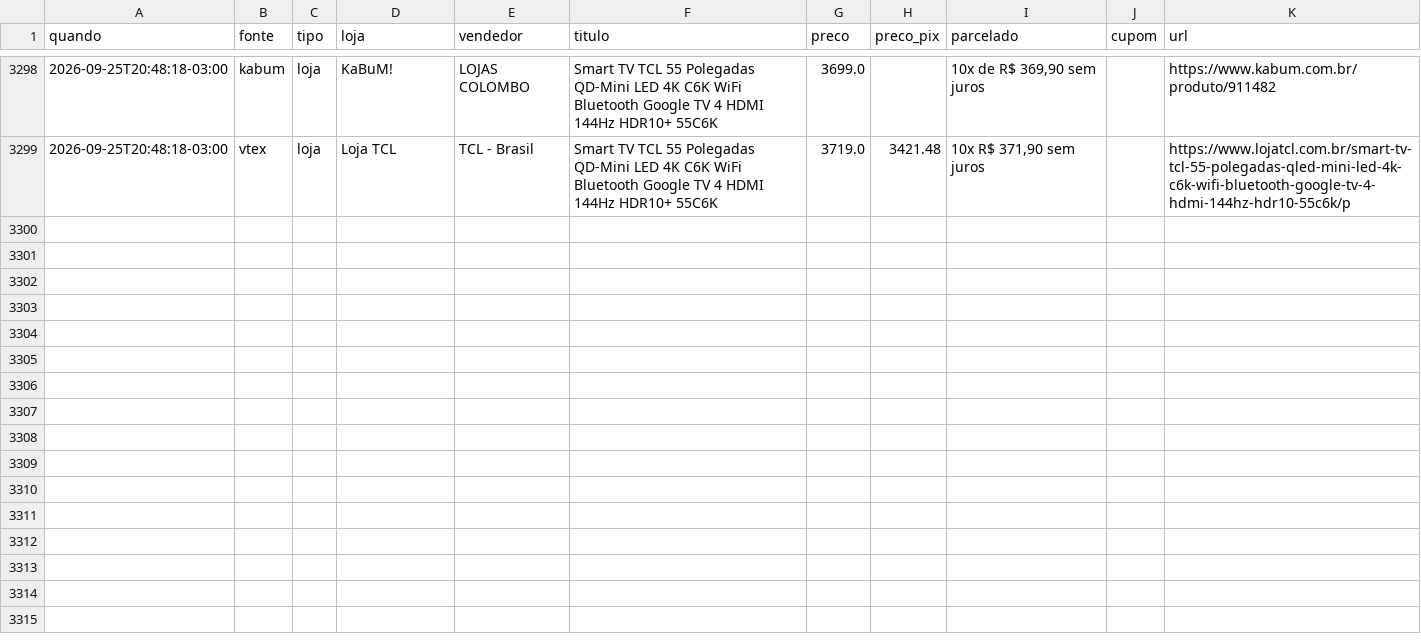
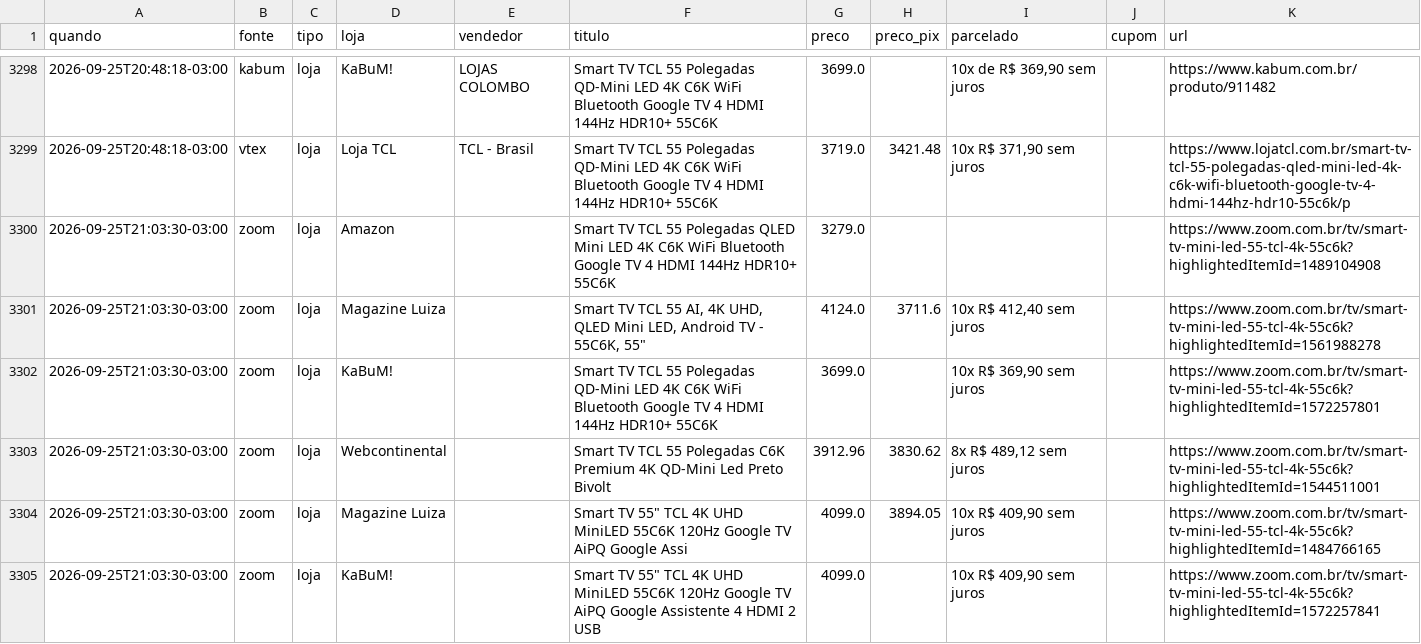
Before and after one commit to luisdfcalazans-dot/tcl-55c6k-monitor, a CSV file: docs/data/historico_cloud.csv, drawn as a sheet; only a part is shown, gaps mark what is left out; the diff covers the shown part only.

Commit message:
coleta cloud 2026-09-26 00:03

```diff
--- a/docs/data/historico_cloud.csv
+++ b/docs/data/historico_cloud.csv
@@ -3299 +3299,7 @@ quando,fonte,tipo,loja,vendedor,titulo,preco,preco_pix,parcelado,cupom,url
 2026-09-25T20:48:18-03:00,vtex,loja,Loja TCL,TCL - Brasil,Smart TV TCL 55 Polegadas QD-Mini LED 4K C6K WiFi Bluetooth Google TV 4 HDMI 144Hz HDR10+ 55C6K,3719.0,3421.48,"10x R$ 371,90 sem juros",,https://www.lojatcl.com.br/smart-tv-tcl-55-polegadas-qled-mini-led-4k-c6k-wifi-bluetooth-google-tv-4-hdmi-144hz-hdr10-55c6k/p
+2026-09-25T21:03:30-03:00,zoom,loja,Amazon,,Smart TV TCL 55 Polegadas QLED Mini LED 4K C6K WiFi Bluetooth Google TV 4 HDMI 144Hz HDR10+ 55C6K,3279.0,,,,https://www.zoom.com.br/tv/smart-tv-mini-led-55-tcl-4k-55c6k?highlightedItemId=1489104908
+2026-09-25T21:03:30-03:00,zoom,loja,Magazine Luiza,,"Smart TV TCL 55 AI, 4K UHD, QLED Mini LED, Android TV - 55C6K, 55""",4124.0,3711.6,"10x R$ 412,40 sem juros",,https://www.zoom.com.br/tv/smart-tv-mini-led-55-tcl-4k-55c6k?highlightedItemId=1561988278
+2026-09-25T21:03:30-03:00,zoom,loja,KaBuM!,,Smart TV TCL 55 Polegadas QD-Mini LED 4K C6K WiFi Bluetooth Google TV 4 HDMI 144Hz HDR10+ 55C6K,3699.0,,"10x R$ 369,90 sem juros",,https://www.zoom.com.br/tv/smart-tv-mini-led-55-tcl-4k-55c6k?highlightedItemId=1572257801
+2026-09-25T21:03:30-03:00,zoom,loja,Webcontinental,,Smart TV TCL 55 Polegadas C6K Premium 4K QD-Mini Led Preto Bivolt,3912.96,3830.62,"8x R$ 489,12 sem juros",,https://www.zoom.com.br/tv/smart-tv-mini-led-55-tcl-4k-55c6k?highlightedItemId=1544511001
+2026-09-25T21:03:30-03:00,zoom,loja,Magazine Luiza,,"Smart TV 55"" TCL 4K UHD MiniLED 55C6K 120Hz Google TV AiPQ Google Assi",4099.0,3894.05,"10x R$ 409,90 sem juros",,https://www.zoom.com.br/tv/smart-tv-mini-led-55-tcl-4k-55c6k?highlightedItemId=1484766165
+2026-09-25T21:03:30-03:00,zoom,loja,KaBuM!,,"Smart TV 55"" TCL 4K UHD MiniLED 55C6K 120Hz Google TV AiPQ Google Assistente 4 HDMI 2 USB",4099.0,,"10x R$ 409,90 sem juros",,https://www.zoom.com.br/tv/smart-tv-mini-led-55-tcl-4k-55c6k?highlightedItemId=1572257841
```
Also changed, not shown: 5 added rows elsewhere in this file, 2 other files.
